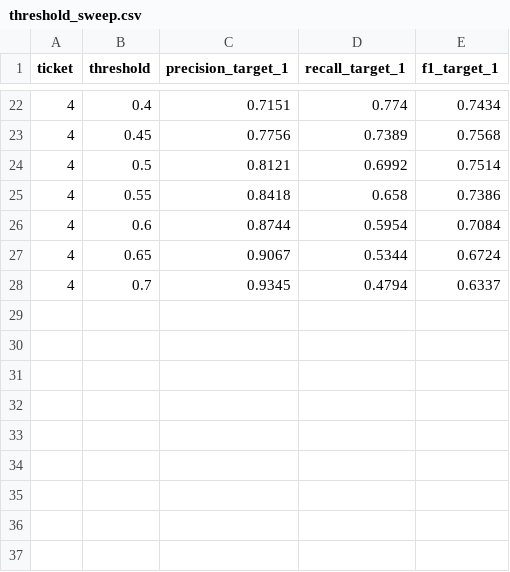
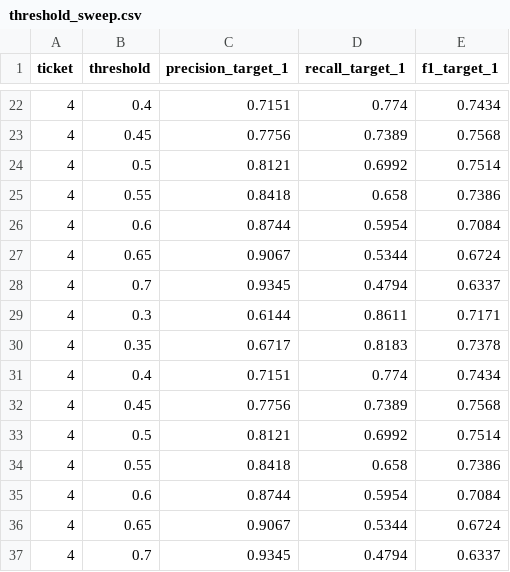
Before and after one commit to Shrook5Khattab31/topic-a-repo, a CSV file: text-classification-pipeline-forensics/results/threshold_sweep.csv, drawn as a sheet; only a part is shown, gaps mark what is left out.

```diff
--- a/text-classification-pipeline-forensics/results/threshold_sweep.csv
+++ b/text-classification-pipeline-forensics/results/threshold_sweep.csv
@@ -28 +28,10 @@ ticket,threshold,precision_target_1,recall_target_1,f1_target_1
 4,0.7,0.9345,0.4794,0.6337
+4,0.3,0.6144,0.8611,0.7171
+4,0.35,0.6717,0.8183,0.7378
+4,0.4,0.7151,0.774,0.7434
+4,0.45,0.7756,0.7389,0.7568
+4,0.5,0.8121,0.6992,0.7514
+4,0.55,0.8418,0.658,0.7386
+4,0.6,0.8744,0.5954,0.7084
+4,0.65,0.9067,0.5344,0.6724
+4,0.7,0.9345,0.4794,0.6337
```
Also changed, not shown: text-classification-pipeline-forensics/results/summary.csv, 3 other files.
